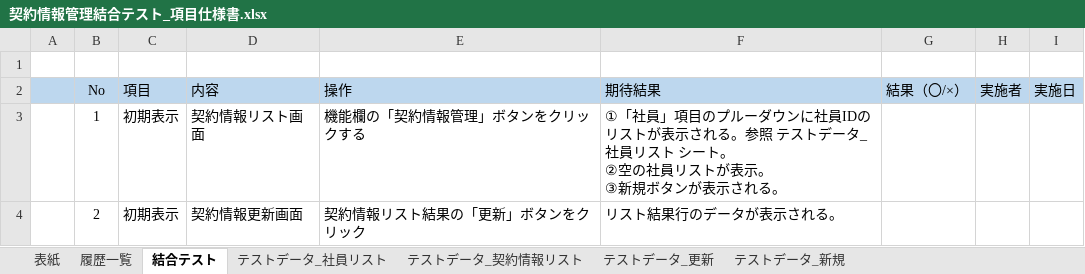
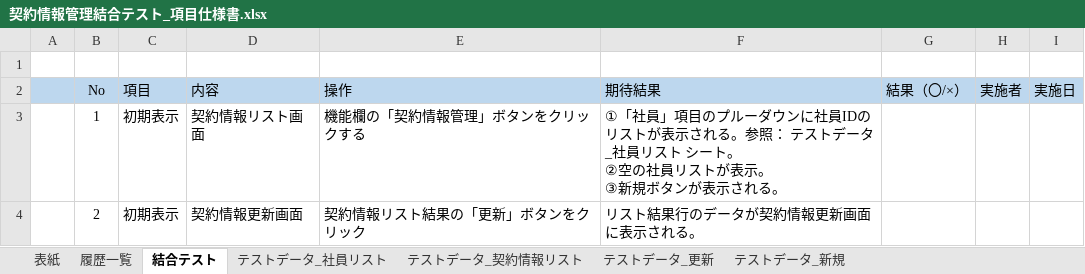
Before and after one commit to softtechSoft/ems, an Excel workbook: DOC/結合テスト/契約情報管理結合テスト_項目仕様書.xlsx, sheet 結合テスト, drawn as a sheet; only a part is shown; values as stored, in another font and other column widths than the file's, no borders; the diff covers the shown part only; the diff names each change by its address in the sheet, - before the commit and + after, or states it on an @@ line.

Commit message:
契約結合テスト

```diff
--- a/DOC/結合テスト/契約情報管理結合テスト_項目仕様書.xlsx (sheet 結合テスト)
+++ b/DOC/結合テスト/契約情報管理結合テスト_項目仕様書.xlsx (sheet 結合テスト)
-F3 (期待結果): …る。参照 テスト…
+F3 (期待結果): …る。参照： テスト…
-F4 (期待結果): リスト結果行のデータが表示される。
+F4 (期待結果): リスト結果行のデータが契約情報更新画面に表示される。
```
Also changed, not shown: 11 added rows, 30 edited cells and cell formats elsewhere in this sheet.
